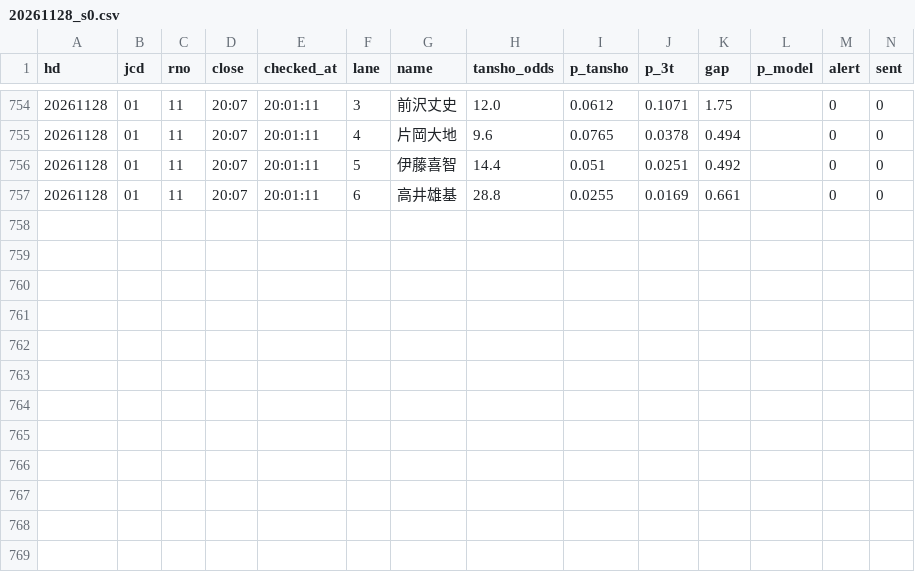
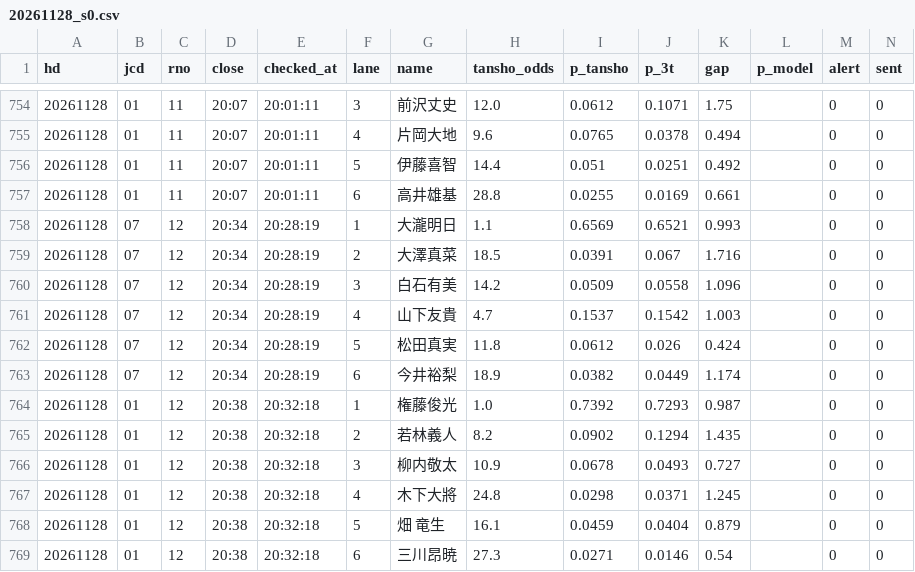
Before and after one commit to tatumibanno-arch/verbose-engine, a CSV file: data/live/log/20261128_s0.csv, drawn as a sheet; only a part is shown, gaps mark what is left out.

```diff
--- a/data/live/log/20261128_s0.csv
+++ b/data/live/log/20261128_s0.csv
@@ -757 +757,13 @@ hd,jcd,rno,close,checked_at,lane,name,tansho_odds,p_tansho,p_3t,gap,p_model,aler
 20261128,01,11,20:07,20:01:11,6,高井雄基,28.8,0.0255,0.0169,0.661,,0,0
+20261128,07,12,20:34,20:28:19,1,大瀧明日,1.1,0.6569,0.6521,0.993,,0,0
+20261128,07,12,20:34,20:28:19,2,大澤真菜,18.5,0.0391,0.067,1.716,,0,0
+20261128,07,12,20:34,20:28:19,3,白石有美,14.2,0.0509,0.0558,1.096,,0,0
+20261128,07,12,20:34,20:28:19,4,山下友貴,4.7,0.1537,0.1542,1.003,,0,0
+20261128,07,12,20:34,20:28:19,5,松田真実,11.8,0.0612,0.026,0.424,,0,0
+20261128,07,12,20:34,20:28:19,6,今井裕梨,18.9,0.0382,0.0449,1.174,,0,0
+20261128,01,12,20:38,20:32:18,1,権藤俊光,1.0,0.7392,0.7293,0.987,,0,0
+20261128,01,12,20:38,20:32:18,2,若林義人,8.2,0.0902,0.1294,1.435,,0,0
+20261128,01,12,20:38,20:32:18,3,柳内敬太,10.9,0.0678,0.0493,0.727,,0,0
+20261128,01,12,20:38,20:32:18,4,木下大將,24.8,0.0298,0.0371,1.245,,0,0
+20261128,01,12,20:38,20:32:18,5,畑 竜生,16.1,0.0459,0.0404,0.879,,0,0
+20261128,01,12,20:38,20:32:18,6,三川昂暁,27.3,0.0271,0.0146,0.54,,0,0
```
Also changed, not shown: data/live/log/20261128_s0_lapone.csv, data/live/log/20261128_s0_oriten.csv, 2 other files.
